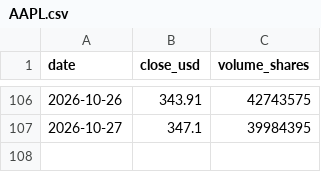
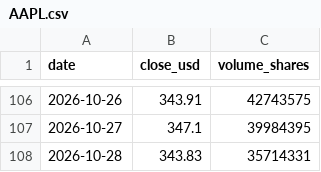
Before and after one commit to insuking/krx-prebreakout-radar, a CSV file: site/us_radar/AAPL.csv, drawn as a sheet; only a part is shown, gaps mark what is left out; the diff names each change by its address in the sheet, - before the commit and + after, or states it on an @@ line.

```diff
--- a/site/us_radar/AAPL.csv
+++ b/site/us_radar/AAPL.csv
+row 108: 2026-10-28 | 343.83 | 35714331
```
Also changed, not shown: site/us_radar/AMD.csv, site/us_radar/AVGO.csv, 24 other files.
